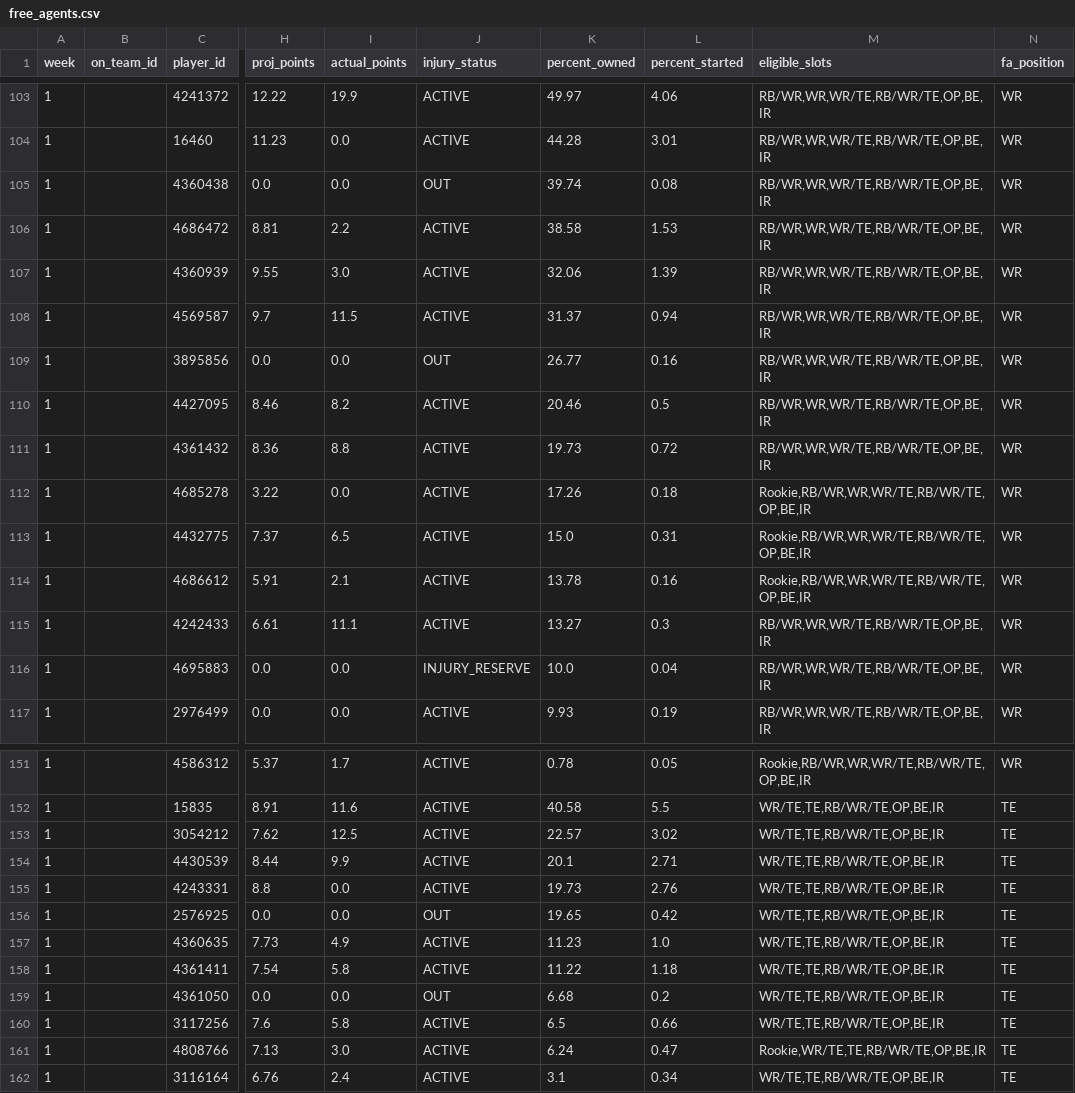
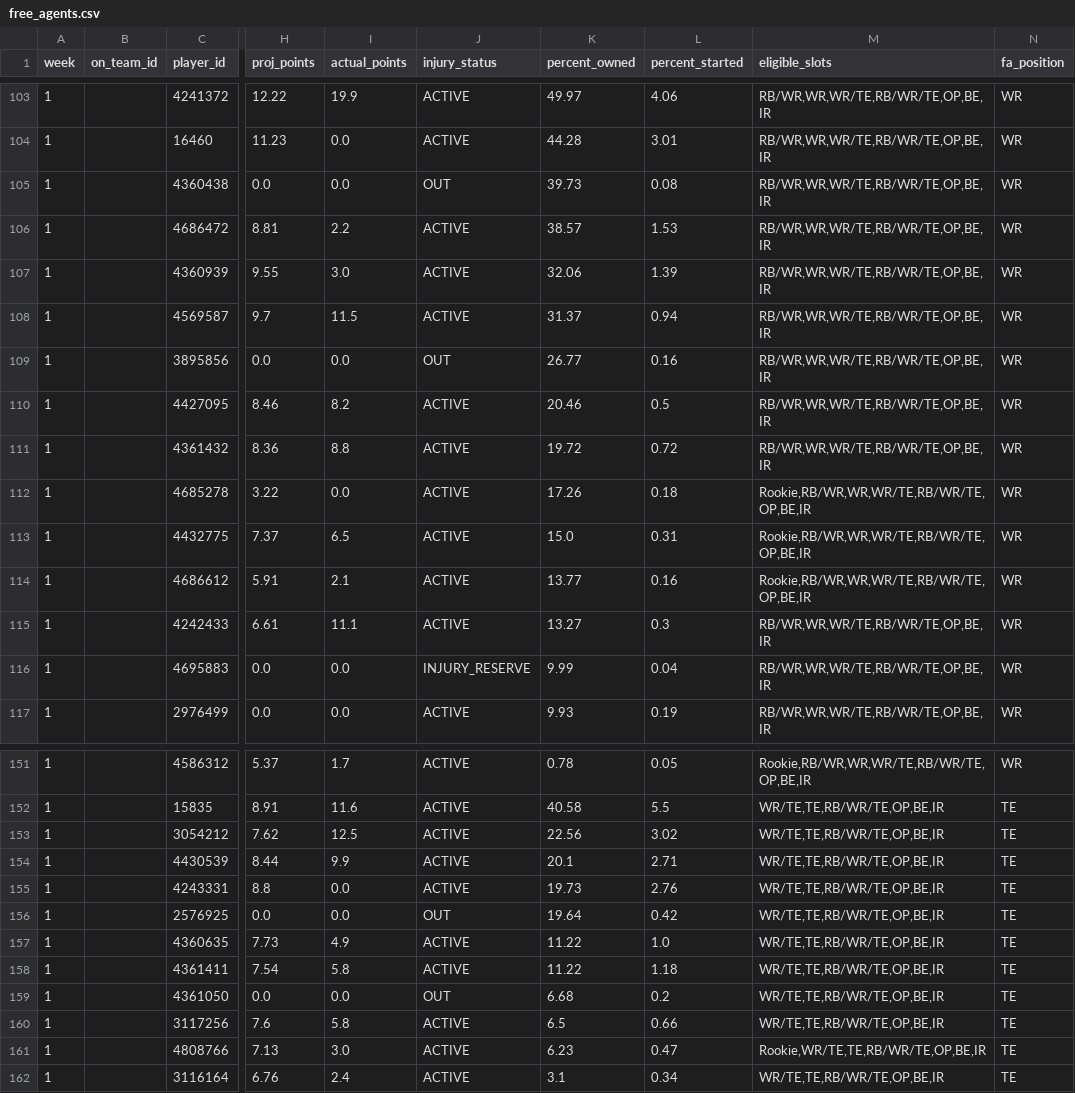
Before and after one commit to alwineinger/ESPN_Extractor, a CSV file: data/free_agents.csv, drawn as a sheet; only a part is shown, gaps mark what is left out; the diff covers the shown part only; the diff names each change by its address in the sheet, - before the commit and + after, or states it on an @@ line.

```diff
--- a/data/free_agents.csv
+++ b/data/free_agents.csv
-K105 (percent_owned): 39.74
+K105 (percent_owned): 39.73
-K106 (percent_owned): 38.58
+K106 (percent_owned): 38.57
-K111 (percent_owned): 19.73
+K111 (percent_owned): 19.72
-K114 (percent_owned): 13.78
+K114 (percent_owned): 13.77
-K116 (percent_owned): 10.0
+K116 (percent_owned): 9.99
-K153 (percent_owned): 22.57
+K153 (percent_owned): 22.56
-K156 (percent_owned): 19.65
+K156 (percent_owned): 19.64
-K157 (percent_owned): 11.23
+K157 (percent_owned): 11.22
-K161 (percent_owned): 6.24
+K161 (percent_owned): 6.23
```
Also changed, not shown: 21 edited cells elsewhere in this file, data/current_team_rosters.csv, 1 other file.
